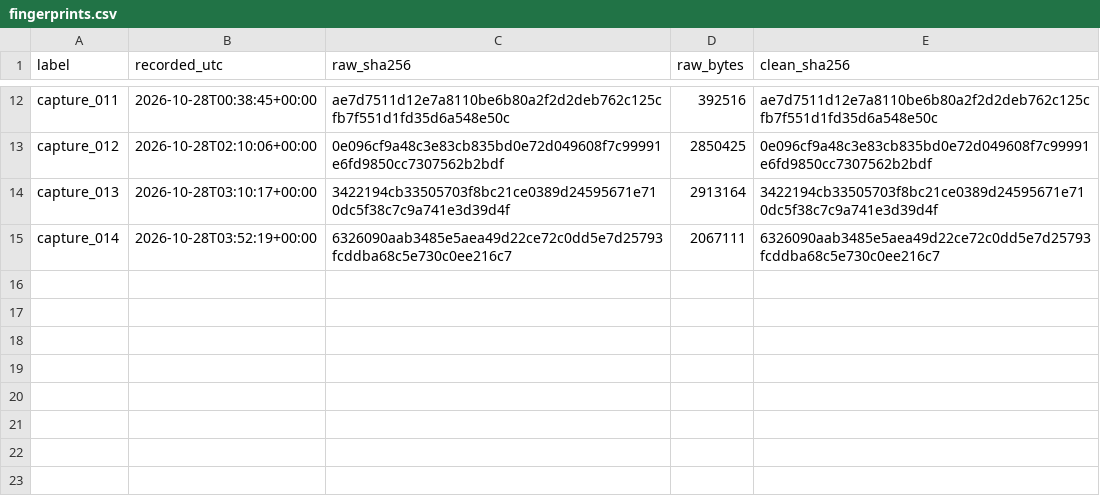
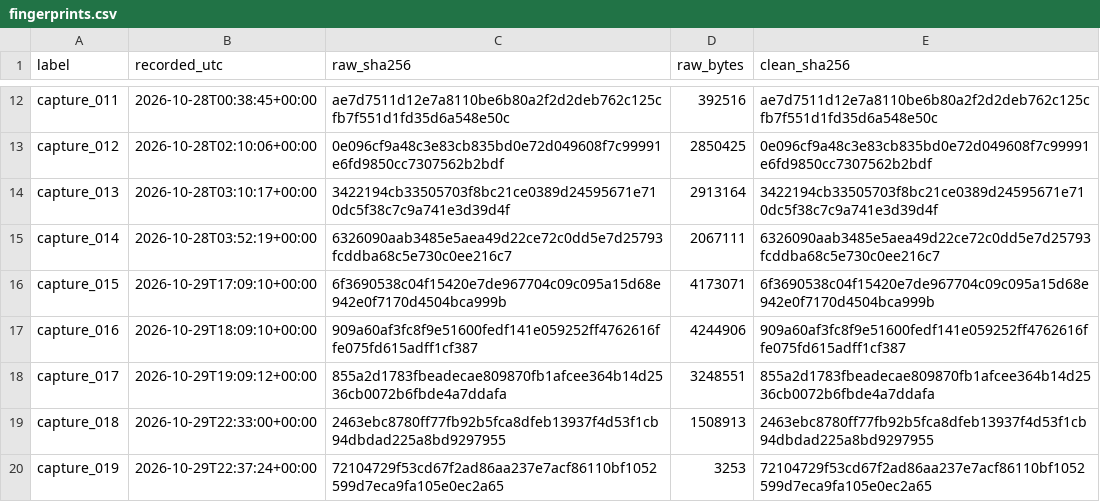
Before and after one commit to rallour/study-fingerprints, a CSV file: fingerprints.csv, drawn as a sheet; only a part is shown, gaps mark what is left out; the diff names each change by its address in the sheet, - before the commit and + after, or states it on an @@ line.

Commit message:
Update fingerprints (19 files)

```diff
--- a/fingerprints.csv
+++ b/fingerprints.csv
+row 16: capture_015 | 2026-10-29T17:09:10+00:00 | 6f3690538c04f15420e7de967704c09c095a15d68e942e0f7170d4504bca999b | 4173071 | 6f3690538c04f15420e7de967704c09c095a15d68e942e0f7170d4504bca999b
+row 17: capture_016 | 2026-10-29T18:09:10+00:00 | 909a60af3fc8f9e51600fedf141e059252ff4762616ffe075fd615adff1cf387 | 4244906 | 909a60af3fc8f9e51600fedf141e059252ff4762616ffe075fd615adff1cf387
+row 18: capture_017 | 2026-10-29T19:09:12+00:00 | 855a2d1783fbeadecae809870fb1afcee364b14d2536cb0072b6fbde4a7ddafa | 3248551 | 855a2d1783fbeadecae809870fb1afcee364b14d2536cb0072b6fbde4a7ddafa
+row 19: capture_018 | 2026-10-29T22:33:00+00:00 | 2463ebc8780ff77fb92b5fca8dfeb13937f4d53f1cb94dbdad225a8bd9297955 | 1508913 | 2463ebc8780ff77fb92b5fca8dfeb13937f4d53f1cb94dbdad225a8bd9297955
+row 20: capture_019 | 2026-10-29T22:37:24+00:00 | 72104729f53cd67f2ad86aa237e7acf86110bf1052599d7eca9fa105e0ec2a65 | 3253 | 72104729f53cd67f2ad86aa237e7acf86110bf1052599d7eca9fa105e0ec2a65
```
Also changed, not shown: code_versions.csv, plan_versions.csv.
